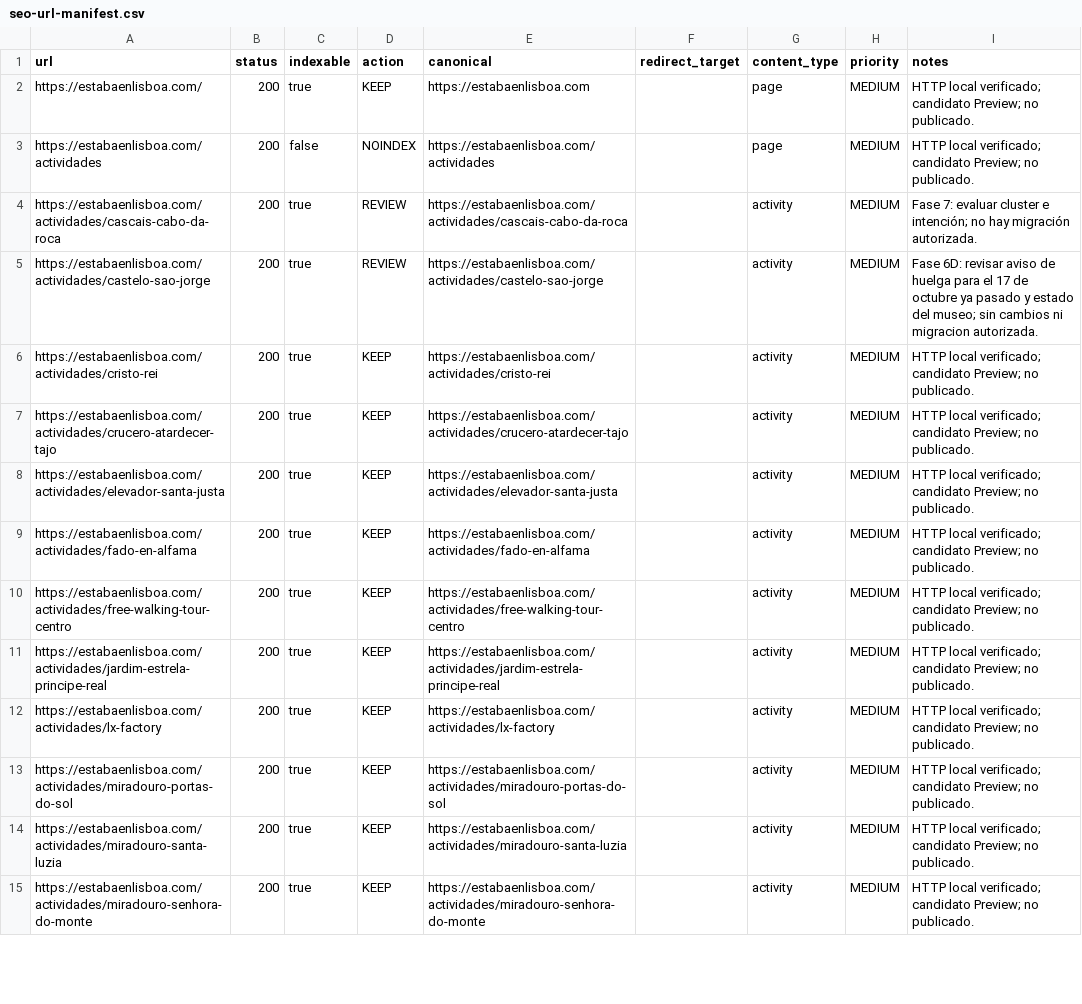
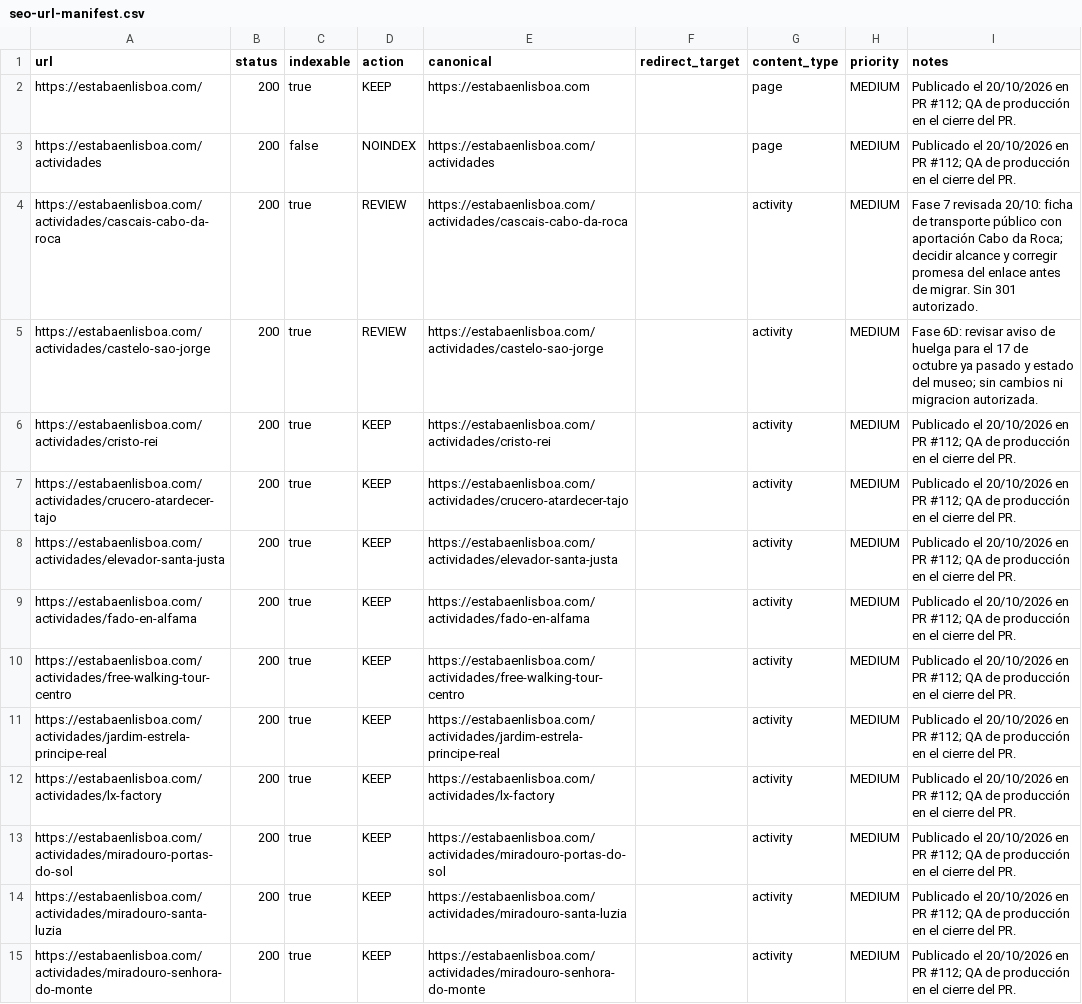
Before and after one commit to josetabares24-png/portugal-autentico-v2, a CSV file: docs/seo-url-manifest.csv, drawn as a sheet; only a part is shown; the diff covers the shown part only.

```diff
--- a/docs/seo-url-manifest.csv
+++ b/docs/seo-url-manifest.csv
@@ -1,15 +1,15 @@
 url,status,indexable,action,canonical,redirect_target,content_type,priority,notes
-https://estabaenlisboa.com/,200,true,KEEP,https://estabaenlisboa.com,,page,MEDIUM,HTTP local verificado; candidato Preview; no publicado.
-https://estabaenlisboa.com/actividades,200,false,NOINDEX,https://estabaenlisboa.com/actividades,,page,MEDIUM,HTTP local verificado; candidato Preview; no publicado.
-https://estabaenlisboa.com/actividades/cascais-cabo-da-roca,200,true,REVIEW,https://estabaenlisboa.com/actividades/cascais-cabo-da-roca,,activity,MEDIUM,Fase 7: evaluar cluster e intención; no hay migración autorizada.
+https://estabaenlisboa.com/,200,true,KEEP,https://estabaenlisboa.com,,page,MEDIUM,Publicado el 20/10/2026 en PR #112; QA de producción en el cierre del PR.
+https://estabaenlisboa.com/actividades,200,false,NOINDEX,https://estabaenlisboa.com/actividades,,page,MEDIUM,Publicado el 20/10/2026 en PR #112; QA de producción en el cierre del PR.
+https://estabaenlisboa.com/actividades/cascais-cabo-da-roca,200,true,REVIEW,https://estabaenlisboa.com/actividades/cascais-cabo-da-roca,,activity,MEDIUM,Fase 7 revisada 20/10: ficha de transporte público con aportación Cabo da Roca; decidir alcance y corregir promesa del enlace antes de migrar. Sin 301 autorizado.
 https://estabaenlisboa.com/actividades/castelo-sao-jorge,200,true,REVIEW,https://estabaenlisboa.com/actividades/castelo-sao-jorge,,activity,MEDIUM,Fase 6D: revisar aviso de huelga para el 17 de octubre ya pasado y estado del museo; sin cambios ni migracion autorizada.
-https://estabaenlisboa.com/actividades/cristo-rei,200,true,KEEP,https://estabaenlisboa.com/actividades/cristo-rei,,activity,MEDIUM,HTTP local verificado; candidato Preview; no publicado.
-https://estabaenlisboa.com/actividades/crucero-atardecer-tajo,200,true,KEEP,https://estabaenlisboa.com/actividades/crucero-atardecer-tajo,,activity,MEDIUM,HTTP local verificado; candidato Preview; no publicado.
-https://estabaenlisboa.com/actividades/elevador-santa-justa,200,true,KEEP,https://estabaenlisboa.com/actividades/elevador-santa-justa,,activity,MEDIUM,HTTP local verificado; candidato Preview; no publicado.
-https://estabaenlisboa.com/actividades/fado-en-alfama,200,true,KEEP,https://estabaenlisboa.com/actividades/fado-en-alfama,,activity,MEDIUM,HTTP local verificado; candidato Preview; no publicado.
-https://estabaenlisboa.com/actividades/free-walking-tour-centro,200,true,KEEP,https://estabaenlisboa.com/actividades/free-walking-tour-centro,,activity,MEDIUM,HTTP local verificado; candidato Preview; no publicado.
-https://estabaenlisboa.com/actividades/jardim-estrela-principe-real,200,true,KEEP,https://estabaenlisboa.com/actividades/jardim-estrela-principe-real,,activity,MEDIUM,HTTP local verificado; candidato Preview; no publicado.
-https://estabaenlisboa.com/actividades/lx-factory,200,true,KEEP,https://estabaenlisboa.com/actividades/lx-factory,,activity,MEDIUM,HTTP local verificado; candidato Preview; no publicado.
-https://estabaenlisboa.com/actividades/miradouro-portas-do-sol,200,true,KEEP,https://estabaenlisboa.com/actividades/miradouro-portas-do-sol,,activity,MEDIUM,HTTP local verificado; candidato Preview; no publicado.
-https://estabaenlisboa.com/actividades/miradouro-santa-luzia,200,true,KEEP,https://estabaenlisboa.com/actividades/miradouro-santa-luzia,,activity,MEDIUM,HTTP local verificado; candidato Preview; no publicado.
-https://estabaenlisboa.com/actividades/miradouro-senhora-do-monte,200,true,KEEP,https://estabaenlisboa.com/actividades/miradouro-senhora-do-monte,,activity,MEDIUM,HTTP local verificado; candidato Preview; no publicado.
+https://estabaenlisboa.com/actividades/cristo-rei,200,true,KEEP,https://estabaenlisboa.com/actividades/cristo-rei,,activity,MEDIUM,Publicado el 20/10/2026 en PR #112; QA de producción en el cierre del PR.
+https://estabaenlisboa.com/actividades/crucero-atardecer-tajo,200,true,KEEP,https://estabaenlisboa.com/actividades/crucero-atardecer-tajo,,activity,MEDIUM,Publicado el 20/10/2026 en PR #112; QA de producción en el cierre del PR.
+https://estabaenlisboa.com/actividades/elevador-santa-justa,200,true,KEEP,https://estabaenlisboa.com/actividades/elevador-santa-justa,,activity,MEDIUM,Publicado el 20/10/2026 en PR #112; QA de producción en el cierre del PR.
+https://estabaenlisboa.com/actividades/fado-en-alfama,200,true,KEEP,https://estabaenlisboa.com/actividades/fado-en-alfama,,activity,MEDIUM,Publicado el 20/10/2026 en PR #112; QA de producción en el cierre del PR.
+https://estabaenlisboa.com/actividades/free-walking-tour-centro,200,true,KEEP,https://estabaenlisboa.com/actividades/free-walking-tour-centro,,activity,MEDIUM,Publicado el 20/10/2026 en PR #112; QA de producción en el cierre del PR.
+https://estabaenlisboa.com/actividades/jardim-estrela-principe-real,200,true,KEEP,https://estabaenlisboa.com/actividades/jardim-estrela-principe-real,,activity,MEDIUM,Publicado el 20/10/2026 en PR #112; QA de producción en el cierre del PR.
+https://estabaenlisboa.com/actividades/lx-factory,200,true,KEEP,https://estabaenlisboa.com/actividades/lx-factory,,activity,MEDIUM,Publicado el 20/10/2026 en PR #112; QA de producción en el cierre del PR.
+https://estabaenlisboa.com/actividades/miradouro-portas-do-sol,200,true,KEEP,https://estabaenlisboa.com/actividades/miradouro-portas-do-sol,,activity,MEDIUM,Publicado el 20/10/2026 en PR #112; QA de producción en el cierre del PR.
+https://estabaenlisboa.com/actividades/miradouro-santa-luzia,200,true,KEEP,https://estabaenlisboa.com/actividades/miradouro-santa-luzia,,activity,MEDIUM,Publicado el 20/10/2026 en PR #112; QA de producción en el cierre del PR.
+https://estabaenlisboa.com/actividades/miradouro-senhora-do-monte,200,true,KEEP,https://estabaenlisboa.com/actividades/miradouro-senhora-do-monte,,activity,MEDIUM,Publicado el 20/10/2026 en PR #112; QA de producción en el cierre del PR.
```
Also changed, not shown: 100 edited cells elsewhere in this file, 7 other files.
